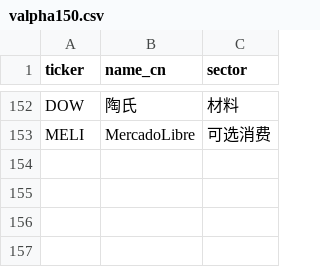
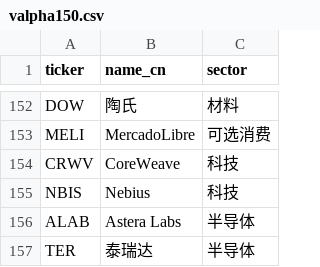
Before and after one commit to Vambrocop/valpha-lab, a CSV file: market-analysis/data/valpha150.csv, drawn as a sheet; only a part is shown, gaps mark what is left out; the diff names each change by its address in the sheet, - before the commit and + after, or states it on an @@ line.

```diff
--- a/market-analysis/data/valpha150.csv
+++ b/market-analysis/data/valpha150.csv
+row 154: CRWV | CoreWeave | 科技
+row 155: NBIS | Nebius | 科技
+row 156: ALAB | Astera Labs | 半导体
+row 157: TER | 泰瑞达 | 半导体
```
Also changed, not shown: 4 other files.
